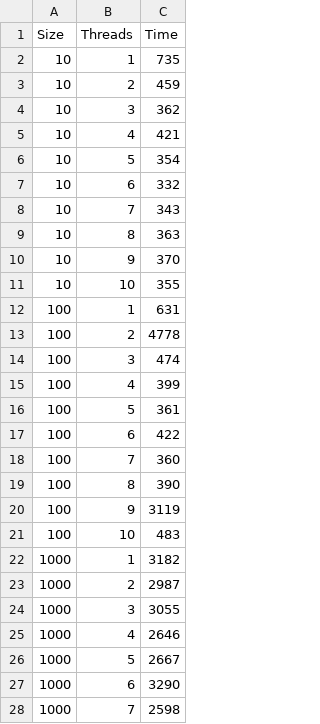
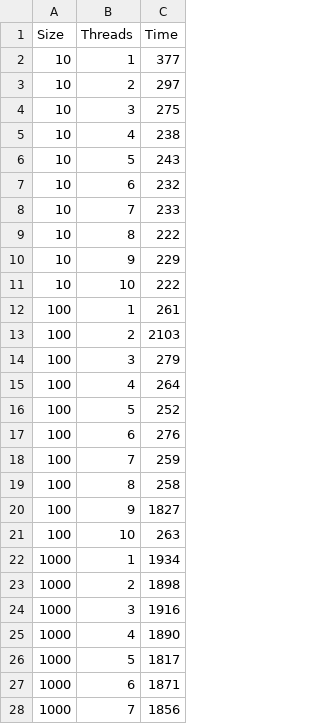
Before and after one commit to phln1108/progParalela, a CSV file: csvs/CountingSort_Parallel.csv, drawn as a sheet; only a part is shown; the diff covers the shown part only.

```diff
--- a/csvs/CountingSort_Parallel.csv
+++ b/csvs/CountingSort_Parallel.csv
@@ -1,28 +1,28 @@
 Size,Threads,Time
-10,1,735
-10,2,459
-10,3,362
-10,4,421
-10,5,354
-10,6,332
-10,7,343
-10,8,363
-10,9,370
-10,10,355
-100,1,631
-100,2,4778
-100,3,474
-100,4,399
-100,5,361
-100,6,422
-100,7,360
-100,8,390
-100,9,3119
-100,10,483
-1000,1,3182
-1000,2,2987
-1000,3,3055
-1000,4,2646
-1000,5,2667
-1000,6,3290
-1000,7,2598
+10,1,377
+10,2,297
+10,3,275
+10,4,238
+10,5,243
+10,6,232
+10,7,233
+10,8,222
+10,9,229
+10,10,222
+100,1,261
+100,2,2103
+100,3,279
+100,4,264
+100,5,252
+100,6,276
+100,7,259
+100,8,258
+100,9,1827
+100,10,263
+1000,1,1934
+1000,2,1898
+1000,3,1916
+1000,4,1890
+1000,5,1817
+1000,6,1871
+1000,7,1856
```
Also changed, not shown: 23 edited cells elsewhere in this file, csvs/BubbleSort_Parallel.csv, csvs/MergeSort_Parallel.csv, 11 other files.
